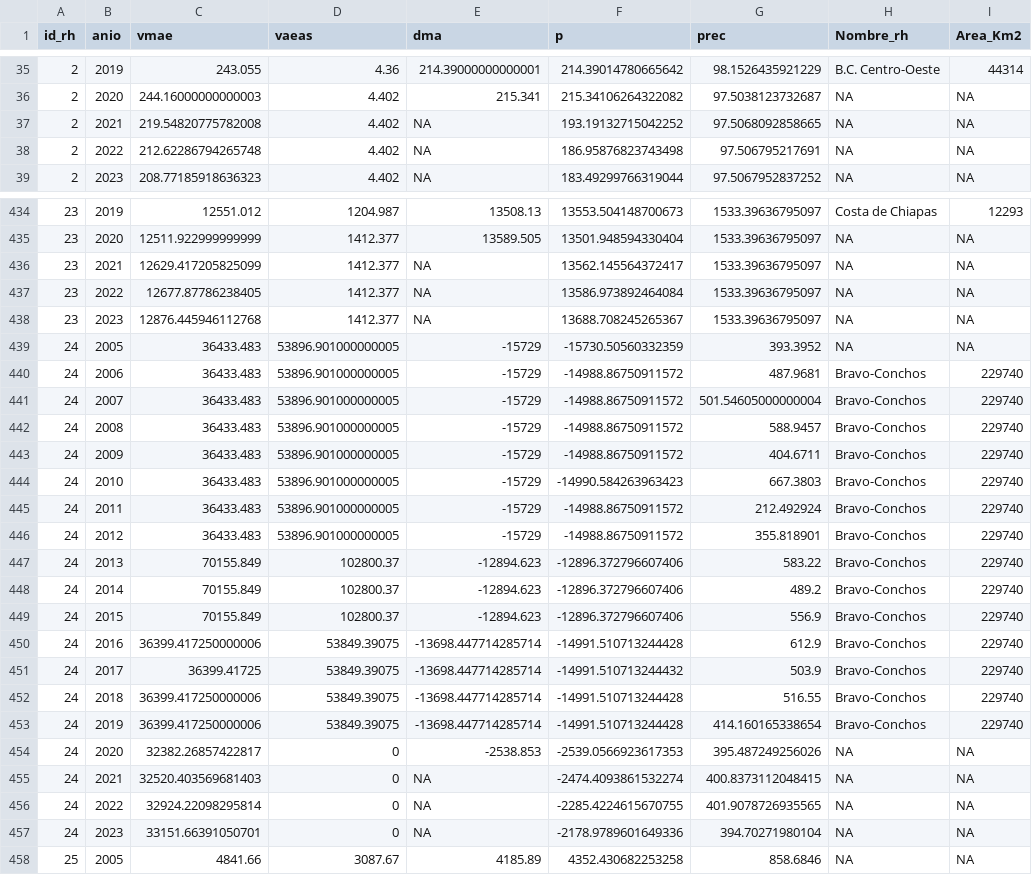
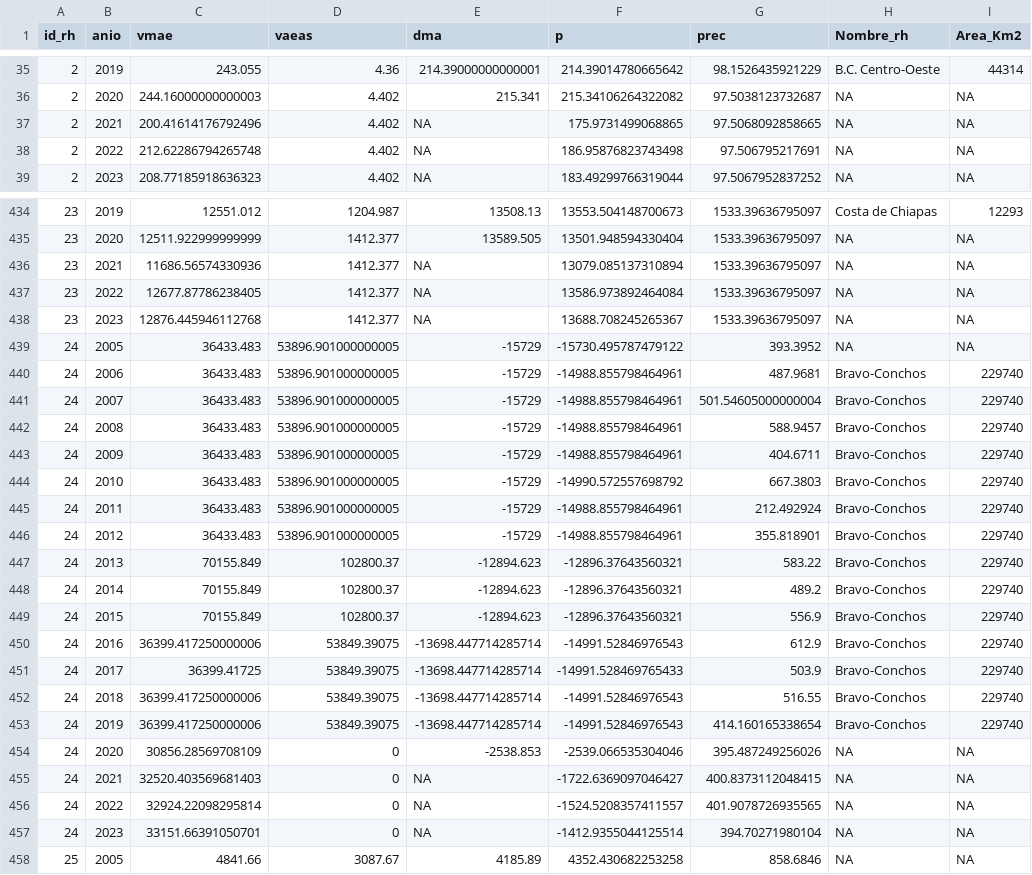
Before and after one commit to mdurazob/proyectoCONAGUA, a CSV file: shiny/data/predicciones.csv, drawn as a sheet; only a part is shown, gaps mark what is left out; the diff covers the shown part only; the diff names each change by its address in the sheet, - before the commit and + after, or states it on an @@ line.

```diff
--- a/shiny/data/predicciones.csv
+++ b/shiny/data/predicciones.csv
-C37 (vmae): 219.54820775782008
+C37 (vmae): 200.41614176792496
-F37 (p): 193.19132715042252
+F37 (p): 175.9731499068865
-C436 (vmae): 12629.417205825099
+C436 (vmae): 11686.56574330936
-F436 (p): 13562.145564372417
+F436 (p): 13079.085137310894
-F439 (p): -15730.50560332359
+F439 (p): -15730.495787479122
-F440:F443 (p): -14988.86750911572
+F440:F443 (p): -14988.855798464961
-F444 (p): -14990.584263963423
+F444 (p): -14990.572557698792
-F445:F446 (p): -14988.86750911572
+F445:F446 (p): -14988.855798464961
-F447:F449 (p): -12896.372796607406
+F447:F449 (p): -12896.37643560321
-F450 (p): -14991.510713244428
+F450 (p): -14991.52846976543
-F451 (p): -14991.510713244432
+F451 (p): -14991.528469765433
-F452:F453 (p): -14991.510713244428
+F452:F453 (p): -14991.52846976543
-C454 (vmae): 32382.26857422817
+C454 (vmae): 30856.28569708109
-F454 (p): -2539.0566923617353
+F454 (p): -2539.066535304046
-F455 (p): -2474.4093861532274
+F455 (p): -1722.6369097046427
-F456 (p): -2285.4224615670755
+F456 (p): -1524.5208357411557
-F457 (p): -2178.9789601649336
+F457 (p): -1412.9355044125514
```
Also changed, not shown: 80 edited cells elsewhere in this file.
